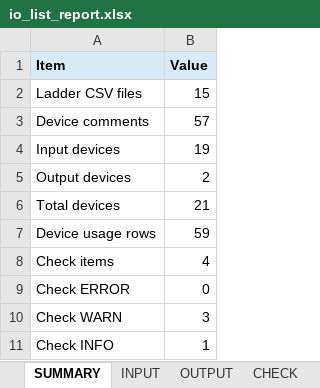
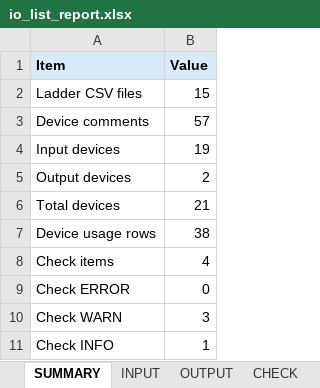
Before and after one commit to shw98-jp/gxworks2-io-list-lab, an Excel workbook: output/io_list_report.xlsx, sheet SUMMARY, drawn as a sheet; values as stored, in another font and other column widths than the file's, no borders; the diff names each change by its address in the sheet, - before the commit and + after, or states it on an @@ line.

```diff
--- a/output/io_list_report.xlsx (sheet SUMMARY)
+++ b/output/io_list_report.xlsx (sheet SUMMARY)
-B7 (Value): 59
+B7 (Value): 38
```
Also changed, not shown: sheet DEVICE_USAGE, 3 other files.
